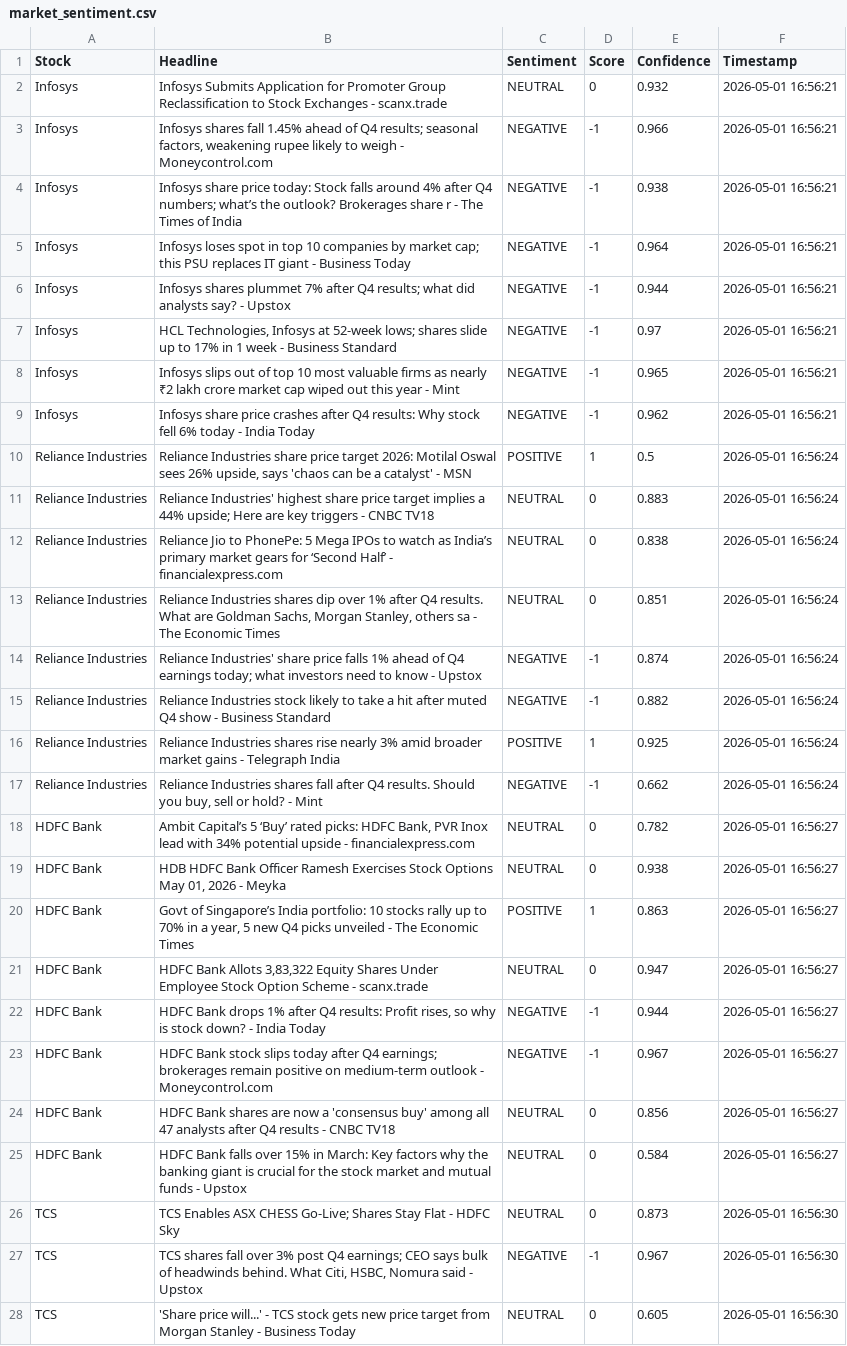
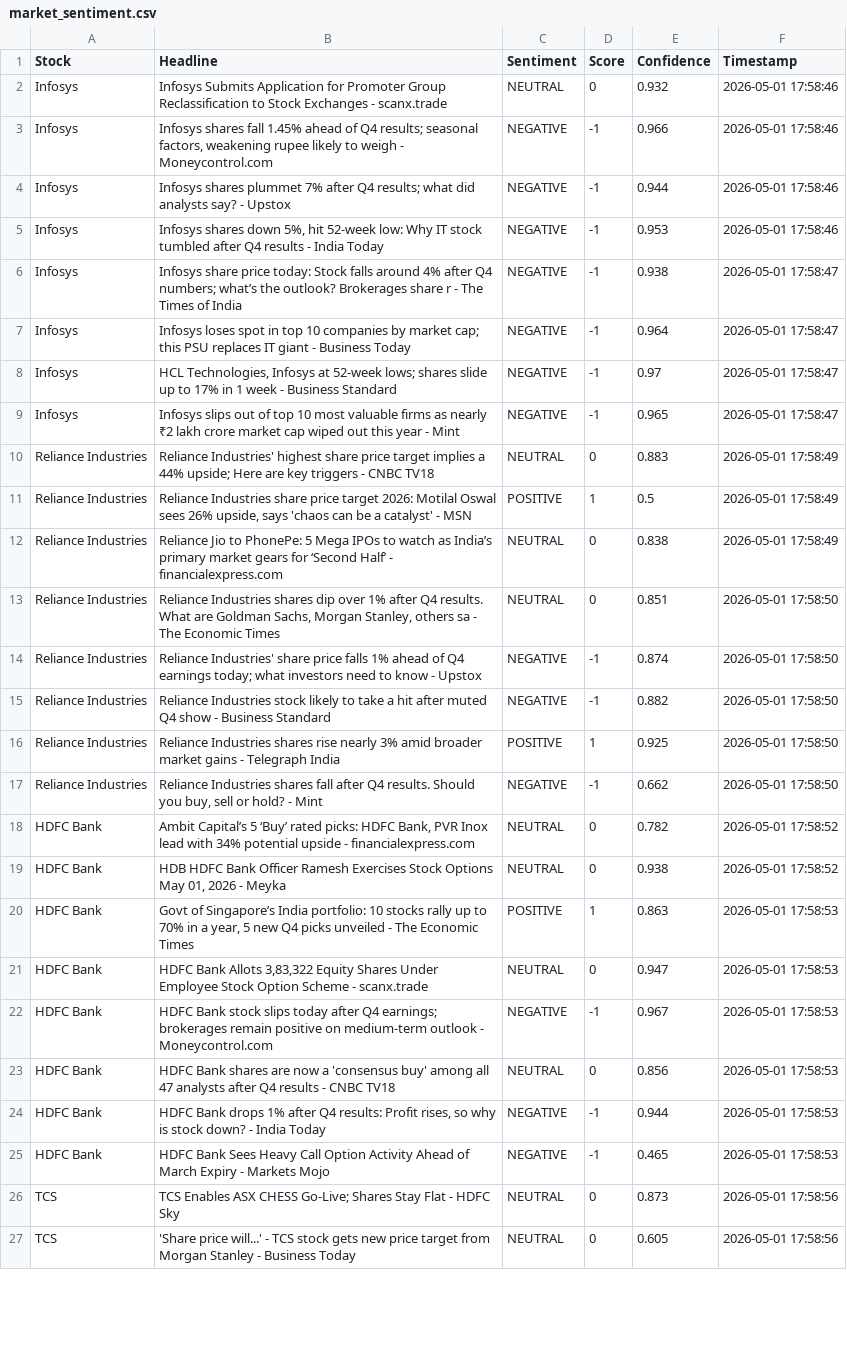
Before and after one commit to mister-raj/market-sentiment-terminal, a CSV file: market_sentiment.csv, drawn as a sheet; only a part is shown; removed rows and columns are numbered as before the commit, all else as after; the diff covers the shown part only; the diff names each change by its address in the sheet, - before the commit and + after, or states it on an @@ line.

```diff
--- a/market_sentiment.csv
+++ b/market_sentiment.csv
-F2:F3 (Timestamp): 2026-05-01 16:56:21
+F2:F3 (Timestamp): 2026-05-01 17:58:46
+row 4: Infosys | Infosys shares plummet 7% after Q4 results; what did analysts say? - Upstox | NEGATIVE | -1 | 0.944 | 2026-05-01 17:58:46
+row 5: Infosys | Infosys shares down 5%, hit 52-week low: Why IT stock tumbled after Q4 results - India Today | NEGATIVE | -1 | 0.953 | 2026-05-01 17:58:46
-F6:F7 (Timestamp): 2026-05-01 16:56:21
+F6:F7 (Timestamp): 2026-05-01 17:58:47
-row 6: Infosys | Infosys shares plummet 7% after Q4 results; what did analysts say? - Upstox | NEGATIVE | -1 | 0.944 | 2026-05-01 16:56:21
-F8:F9 (Timestamp): 2026-05-01 16:56:21
+F8:F9 (Timestamp): 2026-05-01 17:58:47
-row 9: Infosys | Infosys share price crashes after Q4 results: Why stock fell 6% today - India Today | NEGATIVE | -1 | 0.962 | 2026-05-01 16:56:21
-row 10: Reliance Industries | Reliance Industries share price target 2026: Motilal Oswal sees 26% upside, says 'chaos can be a catalyst' - MSN | POSITIVE | 1 | 0.5 | 2026-05-01 16:56:24
-F10 (Timestamp): 2026-05-01 16:56:24
+F10 (Timestamp): 2026-05-01 17:58:49
+row 11: Reliance Industries | Reliance Industries share price target 2026: Motilal Oswal sees 26% upside, says 'chaos can be a catalyst' - MSN | POSITIVE | 1 | 0.5 | 2026-05-01 17:58:49
-F12 (Timestamp): 2026-05-01 16:56:24
+F12 (Timestamp): 2026-05-01 17:58:49
-F13:F17 (Timestamp): 2026-05-01 16:56:24
+F13:F17 (Timestamp): 2026-05-01 17:58:50
-F18:F19 (Timestamp): 2026-05-01 16:56:27
+F18:F19 (Timestamp): 2026-05-01 17:58:52
-F20:F21 (Timestamp): 2026-05-01 16:56:27
+F20:F21 (Timestamp): 2026-05-01 17:58:53
-row 22: HDFC Bank | HDFC Bank drops 1% after Q4 results: Profit rises, so why is stock down? - India Today | NEGATIVE | -1 | 0.944 | 2026-05-01 16:56:27
-F22:F23 (Timestamp): 2026-05-01 16:56:27
+F22:F23 (Timestamp): 2026-05-01 17:58:53
-row 25: HDFC Bank | HDFC Bank falls over 15% in March: Key factors why the banking giant is crucial for the stock market and mutual funds - Upstox | NEUTRAL | 0 | 0.584 | 2026-05-01 16:56:27
+row 24: HDFC Bank | HDFC Bank drops 1% after Q4 results: Profit rises, so why is stock down? - India Today | NEGATIVE | -1 | 0.944 | 2026-05-01 17:58:53
+row 25: HDFC Bank | HDFC Bank Sees Heavy Call Option Activity Ahead of March Expiry - Markets Mojo | NEGATIVE | -1 | 0.465 | 2026-05-01 17:58:53
-F26 (Timestamp): 2026-05-01 16:56:30
+F26 (Timestamp): 2026-05-01 17:58:56
-row 27: TCS | TCS shares fall over 3% post Q4 earnings; CEO says bulk of headwinds behind. What Citi, HSBC, Nomura said - Upstox | NEGATIVE | -1 | 0.967 | 2026-05-01 16:56:30
-F27 (Timestamp): 2026-05-01 16:56:30
+F27 (Timestamp): 2026-05-01 17:58:56
```
Also changed, not shown: 8 added rows, 7 removed rows and 20 edited cells elsewhere in this file.
